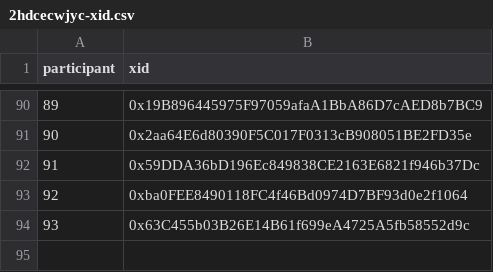
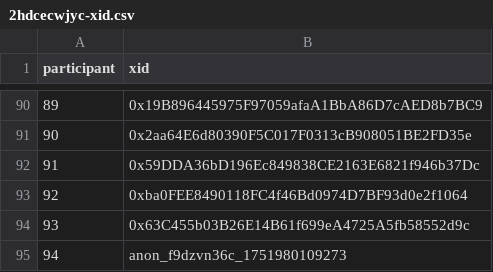
Before and after one commit to evalscience/deepgov-polis, a CSV file: xid/2hdcecwjyc-xid.csv, drawn as a sheet; only a part is shown, gaps mark what is left out.

```diff
--- a/xid/2hdcecwjyc-xid.csv
+++ b/xid/2hdcecwjyc-xid.csv
@@ -94 +94,2 @@ participant,xid
 93,"0x63C455b03B26E14B61f699eA4725A5fb58552d9c"
+94,"anon_f9dzvn36c_1751980109273"
```
Also changed, not shown: xid/9beed8nszd-xid.csv.
